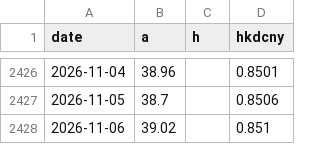
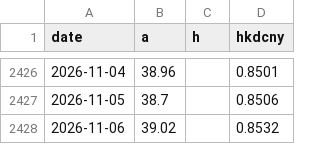
Before and after one commit to caplaoban-tech/caplaoban-tech.github.io, a CSV file: data/history/000651_px.csv, drawn as a sheet; only a part is shown, gaps mark what is left out.

```diff
--- a/data/history/000651_px.csv
+++ b/data/history/000651_px.csv
@@ -2427,2 +2427,2 @@ date,a,h,hkdcny
 2026-11-05,38.7,,0.8506
-2026-11-06,39.02,,0.851
+2026-11-06,39.02,,0.8532
```
Also changed, not shown: data/history/3898_px.csv, data/history/6690_px.csv, 12 other files.
